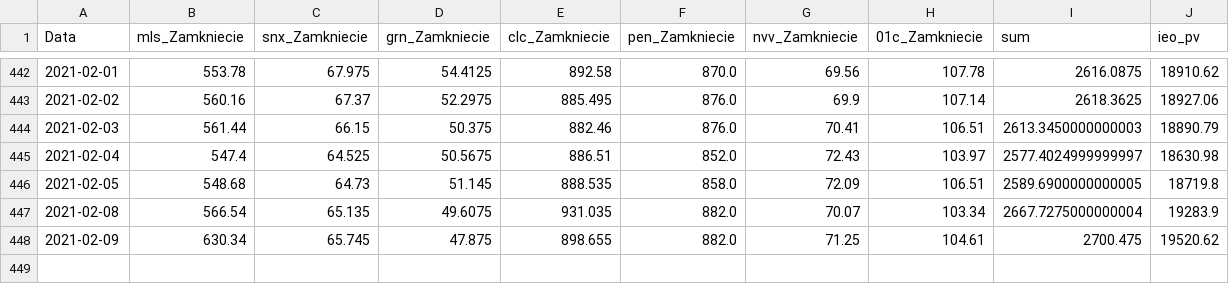
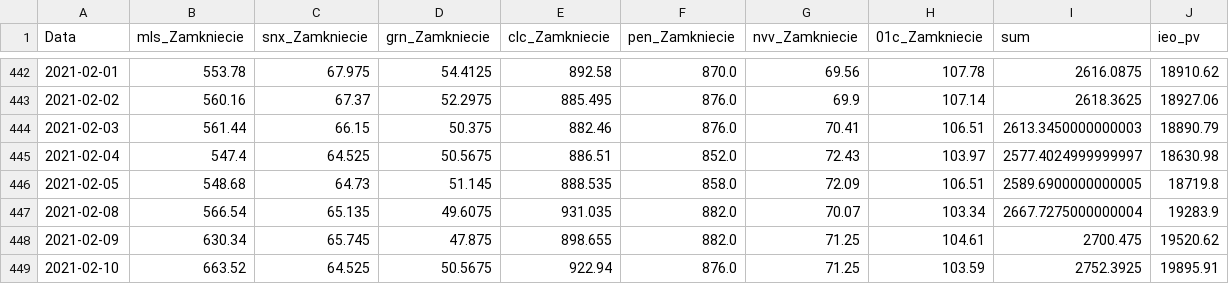
Before and after one commit to paweel-t/data-workshop, a CSV file: ieo-pv-data.csv, drawn as a sheet; only a part is shown, gaps mark what is left out.

Commit message:
Add files via upload

```diff
--- a/ieo-pv-data.csv
+++ b/ieo-pv-data.csv
@@ -448 +448,2 @@ Data,mls_Zamkniecie,snx_Zamkniecie,grn_Zamkniecie,clc_Zamkniecie,pen_Zamkniecie,
 2021-02-09,630.34,65.745,47.875,898.655,882.0,71.25,104.61,2700.475,19520.62
+2021-02-10,663.52,64.525,50.5675,922.94,876.0,71.25,103.59,2752.3925,19895.91
```
